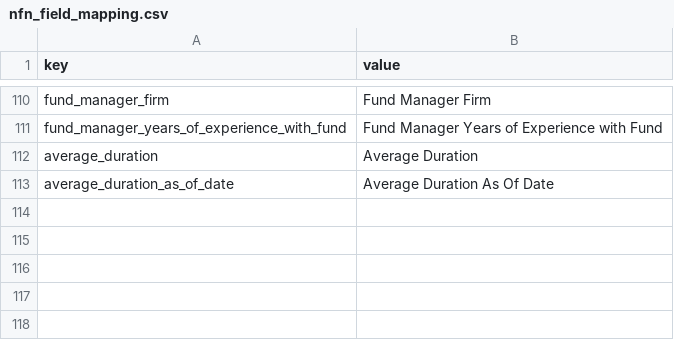
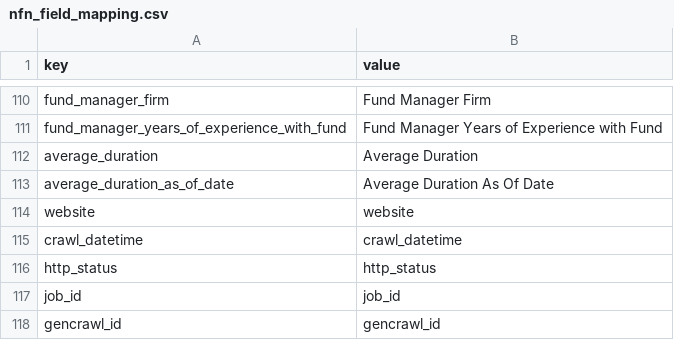
Before and after one commit to 94jyoti/gencrawl, a CSV file: gencrawl/res/nfn_field_mapping.csv, drawn as a sheet; only a part is shown, gaps mark what is left out.

```diff
--- a/gencrawl/res/nfn_field_mapping.csv
+++ b/gencrawl/res/nfn_field_mapping.csv
@@ -113 +113,6 @@ average_duration,Average Duration
 average_duration_as_of_date,Average Duration As Of Date
+website,website
+crawl_datetime,crawl_datetime
+http_status,http_status
+job_id,job_id
+gencrawl_id,gencrawl_id
```
Also changed, not shown: 9 other files.
